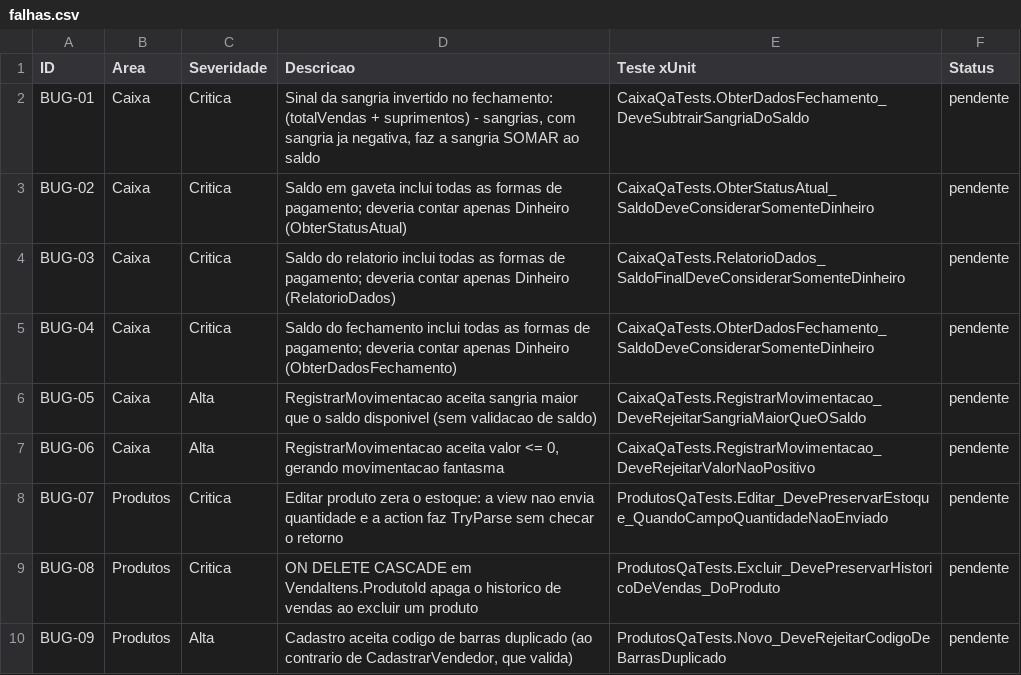
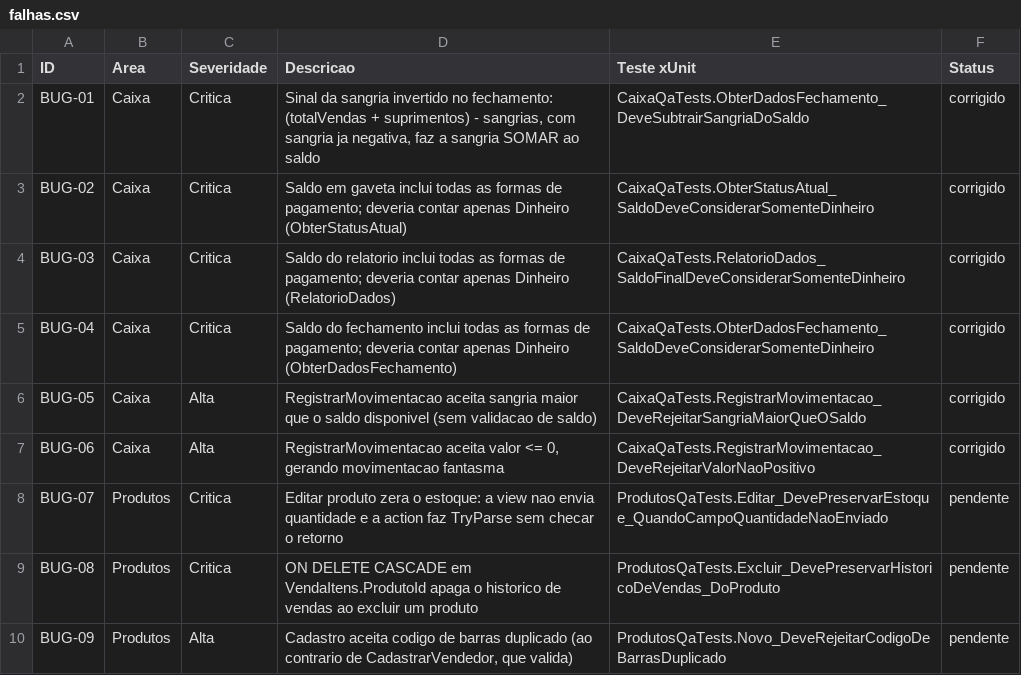
Before and after one commit to LeonardoLibanori/ControlHub, a CSV file: qa/falhas.csv, drawn as a sheet; only a part is shown.

```diff
--- a/qa/falhas.csv
+++ b/qa/falhas.csv
@@ -1,8 +1,8 @@
 ID,Area,Severidade,Descricao,Teste xUnit,Status
-BUG-01,Caixa,Critica,"Sinal da sangria invertido no fechamento: (totalVendas + suprimentos) - sangrias, com sangria ja negativa, faz a sangria SOMAR ao saldo",CaixaQaTests.ObterDadosFechamento_DeveSubtrairSangriaDoSaldo,pendente
-BUG-02,Caixa,Critica,"Saldo em gaveta inclui todas as formas de pagamento; deveria contar apenas Dinheiro (ObterStatusAtual)",CaixaQaTests.ObterStatusAtual_SaldoDeveConsiderarSomenteDinheiro,pendente
-BUG-03,Caixa,Critica,"Saldo do relatorio inclui todas as formas de pagamento; deveria contar apenas Dinheiro (RelatorioDados)",CaixaQaTests.RelatorioDados_SaldoFinalDeveConsiderarSomenteDinheiro,pendente
-BUG-04,Caixa,Critica,"Saldo do fechamento inclui todas as formas de pagamento; deveria contar apenas Dinheiro (ObterDadosFechamento)",CaixaQaTests.ObterDadosFechamento_SaldoDeveConsiderarSomenteDinheiro,pendente
-BUG-05,Caixa,Alta,"RegistrarMovimentacao aceita sangria maior que o saldo disponivel (sem validacao de saldo)",CaixaQaTests.RegistrarMovimentacao_DeveRejeitarSangriaMaiorQueOSaldo,pendente
-BUG-06,Caixa,Alta,"RegistrarMovimentacao aceita valor <= 0, gerando movimentacao fantasma",CaixaQaTests.RegistrarMovimentacao_DeveRejeitarValorNaoPositivo,pendente
+BUG-01,Caixa,Critica,"Sinal da sangria invertido no fechamento: (totalVendas + suprimentos) - sangrias, com sangria ja negativa, faz a sangria SOMAR ao saldo",CaixaQaTests.ObterDadosFechamento_DeveSubtrairSangriaDoSaldo,corrigido
+BUG-02,Caixa,Critica,"Saldo em gaveta inclui todas as formas de pagamento; deveria contar apenas Dinheiro (ObterStatusAtual)",CaixaQaTests.ObterStatusAtual_SaldoDeveConsiderarSomenteDinheiro,corrigido
+BUG-03,Caixa,Critica,"Saldo do relatorio inclui todas as formas de pagamento; deveria contar apenas Dinheiro (RelatorioDados)",CaixaQaTests.RelatorioDados_SaldoFinalDeveConsiderarSomenteDinheiro,corrigido
+BUG-04,Caixa,Critica,"Saldo do fechamento inclui todas as formas de pagamento; deveria contar apenas Dinheiro (ObterDadosFechamento)",CaixaQaTests.ObterDadosFechamento_SaldoDeveConsiderarSomenteDinheiro,corrigido
+BUG-05,Caixa,Alta,"RegistrarMovimentacao aceita sangria maior que o saldo disponivel (sem validacao de saldo)",CaixaQaTests.RegistrarMovimentacao_DeveRejeitarSangriaMaiorQueOSaldo,corrigido
+BUG-06,Caixa,Alta,"RegistrarMovimentacao aceita valor <= 0, gerando movimentacao fantasma",CaixaQaTests.RegistrarMovimentacao_DeveRejeitarValorNaoPositivo,corrigido
 BUG-07,Produtos,Critica,"Editar produto zera o estoque: a view nao envia quantidade e a action faz TryParse sem checar o retorno",ProdutosQaTests.Editar_DevePreservarEstoque_QuandoCampoQuantidadeNaoEnviado,pendente
```
Also changed, not shown: 3 other files.
